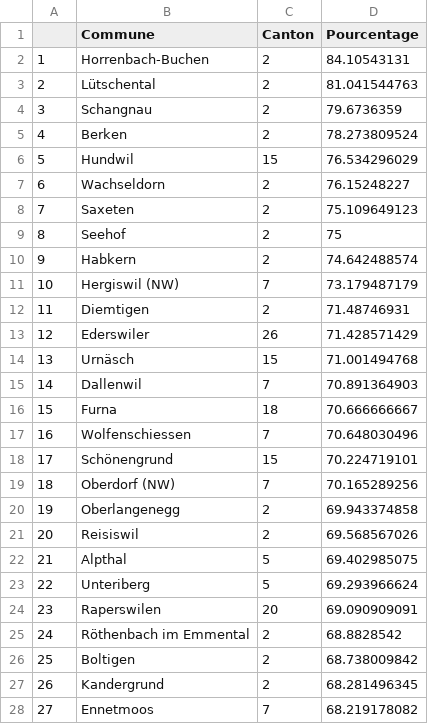
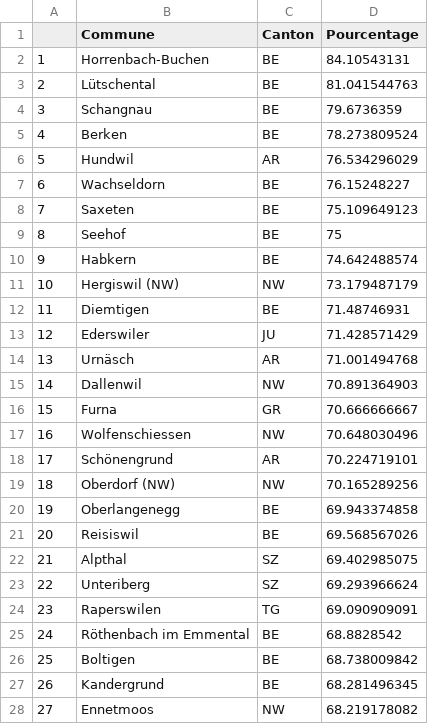
Before and after one commit to vey83/CN_2019, a CSV file: pop/output/FR/fr_top10-UDC.csv, drawn as a sheet; only a part is shown; the diff covers the shown part only.

```diff
--- a/pop/output/FR/fr_top10-UDC.csv
+++ b/pop/output/FR/fr_top10-UDC.csv
@@ -1,28 +1,28 @@
 "","Commune","Canton","Pourcentage"
-"1","Horrenbach-Buchen",2,84.10543131
-"2","Lütschental",2,81.041544763
-"3","Schangnau",2,79.6736359
-"4","Berken",2,78.273809524
-"5","Hundwil",15,76.534296029
-"6","Wachseldorn",2,76.15248227
-"7","Saxeten",2,75.109649123
-"8","Seehof",2,75
-"9","Habkern",2,74.642488574
-"10","Hergiswil (NW)",7,73.179487179
-"11","Diemtigen",2,71.48746931
-"12","Ederswiler",26,71.428571429
-"13","Urnäsch",15,71.001494768
-"14","Dallenwil",7,70.891364903
-"15","Furna",18,70.666666667
-"16","Wolfenschiessen",7,70.648030496
-"17","Schönengrund",15,70.224719101
-"18","Oberdorf (NW)",7,70.165289256
-"19","Oberlangenegg",2,69.943374858
-"20","Reisiswil",2,69.568567026
-"21","Alpthal",5,69.402985075
-"22","Unteriberg",5,69.293966624
-"23","Raperswilen",20,69.090909091
-"24","Röthenbach im Emmental",2,68.8828542
-"25","Boltigen",2,68.738009842
-"26","Kandergrund",2,68.281496345
-"27","Ennetmoos",7,68.219178082
+"1","Horrenbach-Buchen","BE",84.10543131
+"2","Lütschental","BE",81.041544763
+"3","Schangnau","BE",79.6736359
+"4","Berken","BE",78.273809524
+"5","Hundwil","AR",76.534296029
+"6","Wachseldorn","BE",76.15248227
+"7","Saxeten","BE",75.109649123
+"8","Seehof","BE",75
+"9","Habkern","BE",74.642488574
+"10","Hergiswil (NW)","NW",73.179487179
+"11","Diemtigen","BE",71.48746931
+"12","Ederswiler","JU",71.428571429
+"13","Urnäsch","AR",71.001494768
+"14","Dallenwil","NW",70.891364903
+"15","Furna","GR",70.666666667
+"16","Wolfenschiessen","NW",70.648030496
+"17","Schönengrund","AR",70.224719101
+"18","Oberdorf (NW)","NW",70.165289256
+"19","Oberlangenegg","BE",69.943374858
+"20","Reisiswil","BE",69.568567026
+"21","Alpthal","SZ",69.402985075
+"22","Unteriberg","SZ",69.293966624
+"23","Raperswilen","TG",69.090909091
+"24","Röthenbach im Emmental","BE",68.8828542
+"25","Boltigen","BE",68.738009842
+"26","Kandergrund","BE",68.281496345
+"27","Ennetmoos","NW",68.219178082
```
Also changed, not shown: 24 edited cells elsewhere in this file, pop/output/FR/fr_top10-Le Centre.csv, pop/output/FR/fr_top10-Les Vert-e-s.csv, 3 other files.
